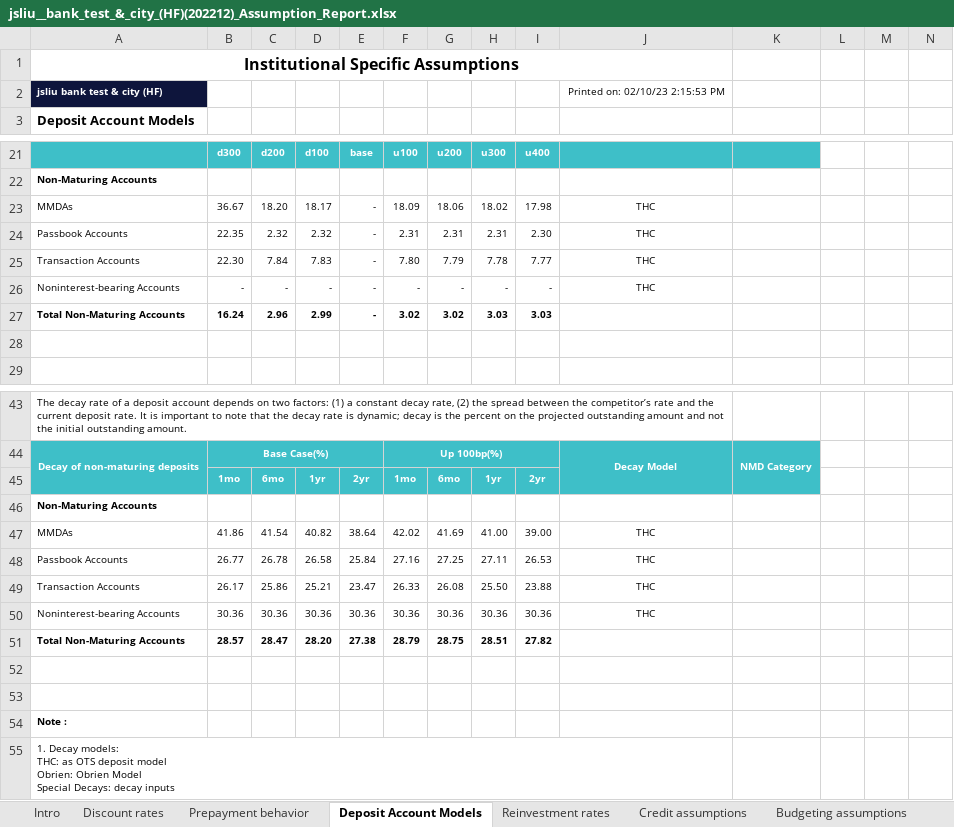
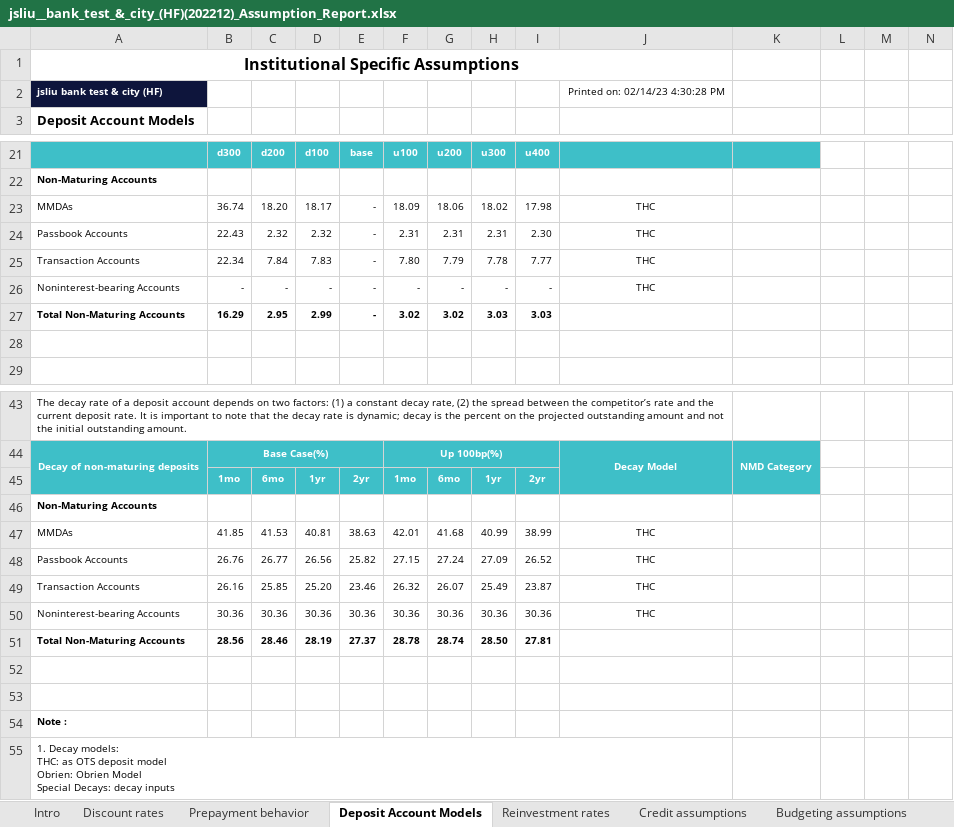
Before and after one commit to jasenliu/AutoTHCN, an Excel workbook: lib/report/benchmark_report/web14/exl/202212/jsliu__bank_test_&_city_(HF)(202212)_Assumption_Report.xlsx, sheet Deposit Account Models, drawn as a sheet; only a part is shown, gaps mark what is left out; values as stored, in another font and other column widths than the file's, no borders; removed rows and columns are numbered as before the commit, all else as after; rows hold the shown columns only; the diff names each change by its address in the sheet, - before the commit and + after, or states it on an @@ line.

```diff
--- a/lib/report/benchmark_report/web14/exl/202212/jsliu__bank_test_&_city_(HF)(202212)_Assumption_Report.xlsx (sheet Deposit Account Models)
+++ b/lib/report/benchmark_report/web14/exl/202212/jsliu__bank_test_&_city_(HF)(202212)_Assumption_Report.xlsx (sheet Deposit Account Models)
-J2: Printed on: 02/10/23 2:15:53 PM
+J2: Printed on: 02/14/23 4:30:28 PM
-B23: 36.67
+B23: 36.74
-B24: 22.35
+B24: 22.43
-B25: 22.30
+B25: 22.34
-B27: 16.24
+B27: 16.29
-C27: 2.96
+C27: 2.95
-row 47: MMDAs | 41.86 | 41.54 | 40.82 | 38.64 | 42.02 | 41.69 | 41.00 | 39.00 | THC
-row 48: Passbook Accounts | 26.77 | 26.78 | 26.58 | 25.84 | 27.16 | 27.25 | 27.11 | 26.53 | THC
-row 49: Transaction Accounts | 26.17 | 25.86 | 25.21 | 23.47 | 26.33 | 26.08 | 25.50 | 23.88 | THC
+row 47: MMDAs | 41.85 | 41.53 | 40.81 | 38.63 | 42.01 | 41.68 | 40.99 | 38.99 | THC
+row 48: Passbook Accounts | 26.76 | 26.77 | 26.56 | 25.82 | 27.15 | 27.24 | 27.09 | 26.52 | THC
+row 49: Transaction Accounts | 26.16 | 25.85 | 25.20 | 23.46 | 26.32 | 26.07 | 25.49 | 23.87 | THC
-row 51: Total Non-Maturing Accounts | 28.57 | 28.47 | 28.20 | 27.38 | 28.79 | 28.75 | 28.51 | 27.82
+row 51: Total Non-Maturing Accounts | 28.56 | 28.46 | 28.19 | 27.37 | 28.78 | 28.74 | 28.50 | 27.81
```
Also changed, not shown: sheet Reinvestment rates, sheet Discount rates, sheet Budgeting assumptions, sheet Prepayment behavior, sheet Credit assumptions, sheet Modeling methods, 4 more sheets, lib/report/benchmark_report/web14/exl/202212/jsliu__bank_test_&_city_(HF)(202212)-Base_Real_Cash_Flow.xlsx, lib/report/benchmark_report/web14/exl/202212/jsliu__bank_test_&_city_(HF)(202212)_EaR.xlsx, 8 other files.
